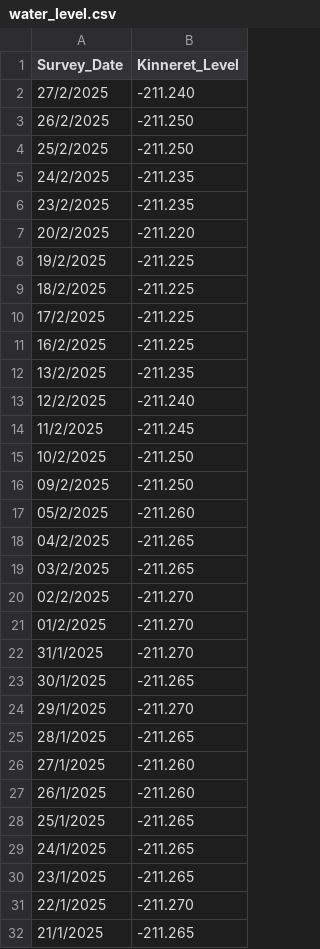
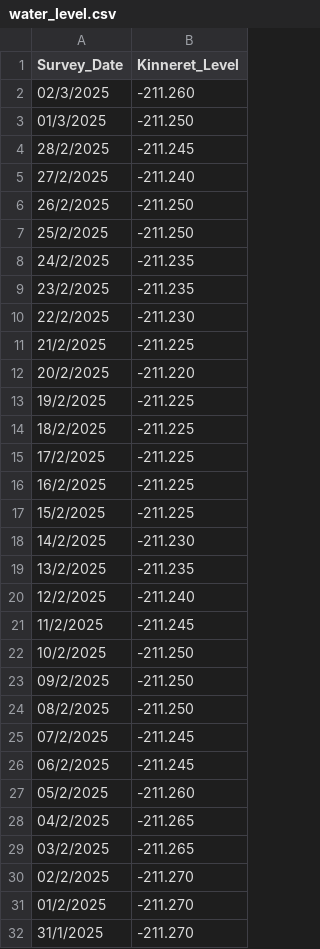
Before and after one commit to OshoPython/Kinneret_dashboard, a CSV file: water_level.csv, drawn as a sheet; only a part is shown; the shorter side is filled out with more unchanged rows; the diff names each change by its address in the sheet, - before the commit and + after, or states it on an @@ line.

```diff
--- a/water_level.csv
+++ b/water_level.csv
+row 2: 02/3/2025 | -211.260
+row 3: 01/3/2025 | -211.250
+row 4: 28/2/2025 | -211.245
+row 10: 22/2/2025 | -211.230
+row 11: 21/2/2025 | -211.225
+row 17: 15/2/2025 | -211.225
+row 18: 14/2/2025 | -211.230
+row 24: 08/2/2025 | -211.250
+row 25: 07/2/2025 | -211.245
+row 26: 06/2/2025 | -211.245
```
Also changed, not shown: 1 other file.
